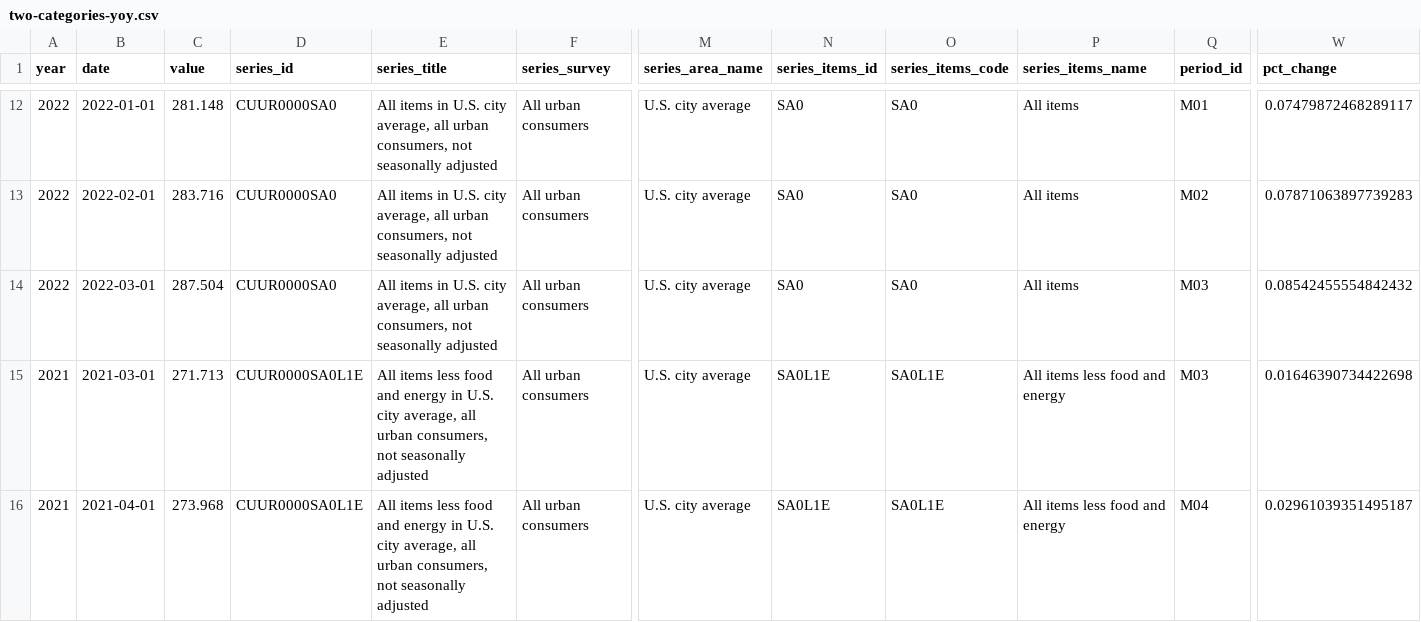
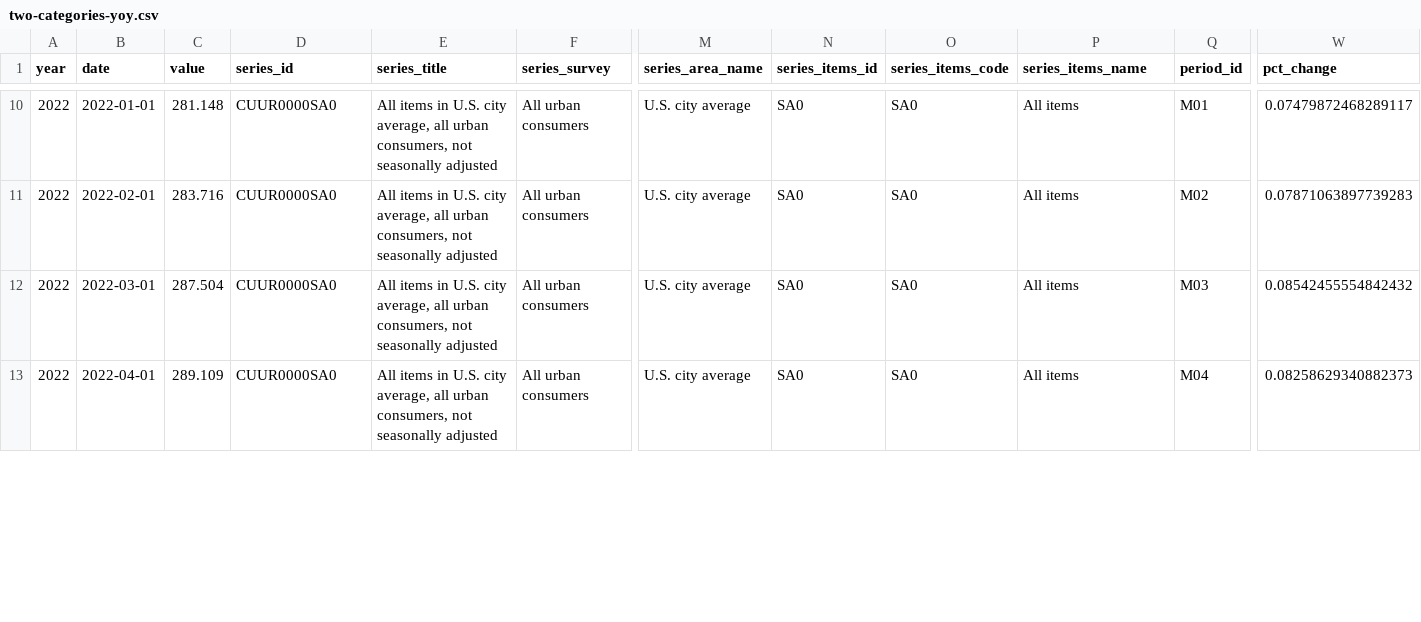
Before and after one commit to Sibizwan5/cpi, a CSV file: notebooks/two-categories-yoy.csv, drawn as a sheet; only a part is shown, gaps mark what is left out; removed rows and columns are numbered as before the commit, all else as after; rows hold the shown columns only; the diff covers the shown part only; the diff names each change by its address in the sheet, - before the commit and + after, or states it on an @@ line.

Commit message:
Updated to latest data

```diff
--- a/notebooks/two-categories-yoy.csv
+++ b/notebooks/two-categories-yoy.csv
-row 15: 2021 | 2021-03-01 | 271.713 | CUUR0000SA0L1E | All items less food and energy in U.S. city average, all urban consumers, not seasonally adjusted | All urban consumers | U.S. city average | SA0L1E | SA0L1E | All items less food and energy | M03 | 0.01646390734422698
-A13 (year): 2021
+A13 (year): 2022
-B13 (date): 2021-04-01
+B13 (date): 2022-04-01
-C13 (value): 273.968
+C13 (value): 289.109
-D13 (series_id): CUUR0000SA0L1E
+D13 (series_id): CUUR0000SA0
-E13 (series_title): All items less food and energy in U.S.…
+E13 (series_title): All items in U.S.…
-N13 (series_items_id): SA0L1E
+N13 (series_items_id): SA0
-O13 (series_items_code): SA0L1E
+O13 (series_items_code): SA0
-P13 (series_items_name): All items less food and energy
+P13 (series_items_name): All items
-W13 (pct_change): 0.02961039351495187
+W13 (pct_change): 0.08258629340882373
```
Also changed, not shown: 3 added rows and 2 removed rows elsewhere in this file, notebooks/cpi-mom.csv, notebooks/three-categories-yoy.csv, 2 other files.
